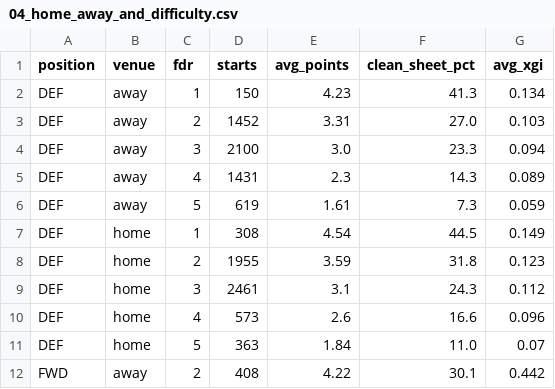
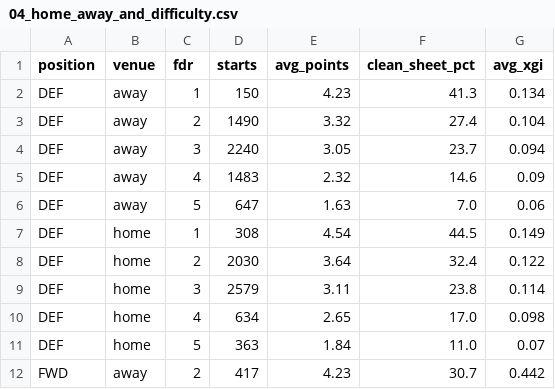
Before and after one commit to andrewkwon0804-web/fpl-analyzer, a CSV file: reports/sql_results/04_home_away_and_difficulty.csv, drawn as a sheet; only a part is shown; the diff covers the shown part only.

```diff
--- a/reports/sql_results/04_home_away_and_difficulty.csv
+++ b/reports/sql_results/04_home_away_and_difficulty.csv
@@ -2,11 +2,11 @@ position,venue,fdr,starts,avg_points,clean_sheet_pct,avg_xgi
 DEF,away,1,150,4.23,41.3,0.134
-DEF,away,2,1452,3.31,27.0,0.103
-DEF,away,3,2100,3.0,23.3,0.094
-DEF,away,4,1431,2.3,14.3,0.089
-DEF,away,5,619,1.61,7.3,0.059
+DEF,away,2,1490,3.32,27.4,0.104
+DEF,away,3,2240,3.05,23.7,0.094
+DEF,away,4,1483,2.32,14.6,0.09
+DEF,away,5,647,1.63,7.0,0.06
 DEF,home,1,308,4.54,44.5,0.149
-DEF,home,2,1955,3.59,31.8,0.123
-DEF,home,3,2461,3.1,24.3,0.112
-DEF,home,4,573,2.6,16.6,0.096
+DEF,home,2,2030,3.64,32.4,0.122
+DEF,home,3,2579,3.11,23.8,0.114
+DEF,home,4,634,2.65,17.0,0.098
 DEF,home,5,363,1.84,11.0,0.07
-FWD,away,2,408,4.22,30.1,0.442
+FWD,away,2,417,4.23,30.7,0.442
```
Also changed, not shown: 63 edited cells elsewhere in this file, reports/leakage_check.csv, reports/sql_results/02_top_differentials.csv, 25 other files.
